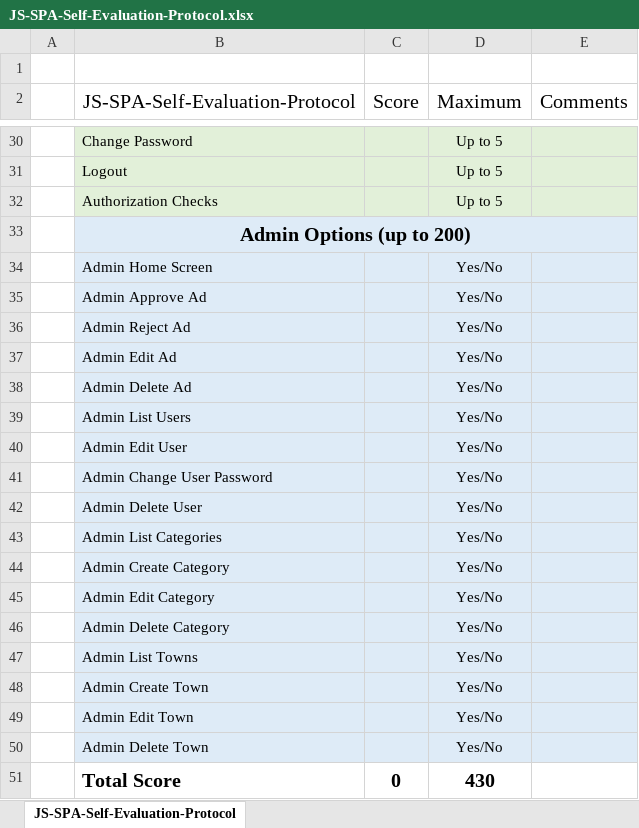
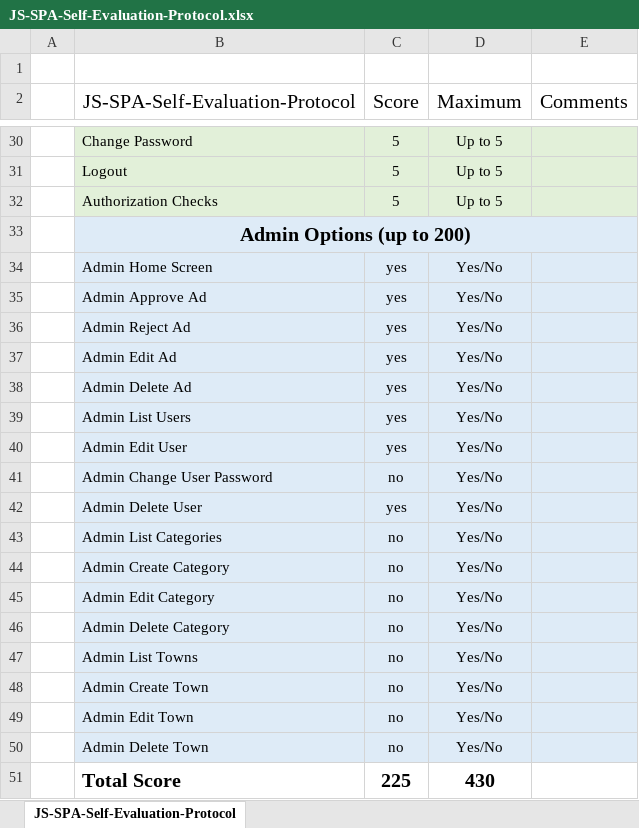
Before and after one commit to milen-vm/Ads-AngularJS-Course-Project, an Excel workbook: JS-SPA-Self-Evaluation-Protocol.xlsx, sheet JS-SPA-Self-Evaluation-Protocol, drawn as a sheet; only a part is shown, gaps mark what is left out; values as stored, in another font and other column widths than the file's, no borders; the diff covers the shown part only; the diff names each change by its address in the sheet, - before the commit and + after, or states it on an @@ line.

Commit message:
Self Evaluation

```diff
--- a/JS-SPA-Self-Evaluation-Protocol.xlsx (sheet JS-SPA-Self-Evaluation-Protocol)
+++ b/JS-SPA-Self-Evaluation-Protocol.xlsx (sheet JS-SPA-Self-Evaluation-Protocol)
-C30:C32 (Score): (empty)
+C30:C32 (Score): 5
-C34:C40 (Score): (empty)
+C34:C40 (Score): yes
-C41 (Score): (empty)
+C41 (Score): no
-C42 (Score): (empty)
+C42 (Score): yes
-C43:C50 (Score): (empty)
+C43:C50 (Score): no
-C51 (Score): 0
+C51 (Score): 225
```
Also changed, not shown: 25 edited cells elsewhere in this sheet, 2 other files.
